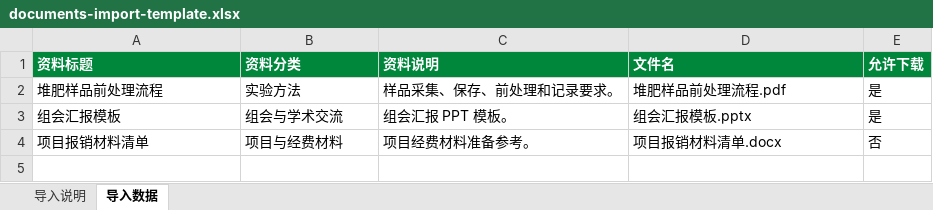
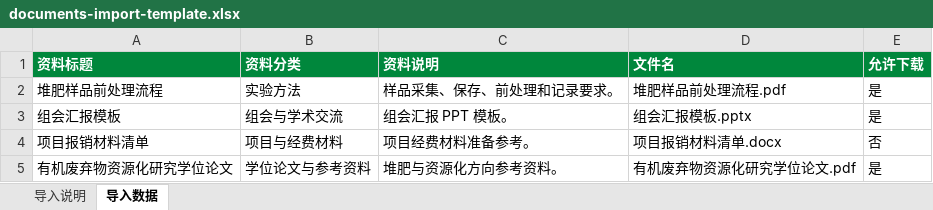
Before and after one commit to zzZ5/labhub, an Excel workbook: frontend/public/templates/documents-import-template.xlsx, sheet 导入数据, drawn as a sheet; values as stored, in another font and other column widths than the file's, no borders; the diff names each change by its address in the sheet, - before the commit and + after, or states it on an @@ line.

```diff
--- a/frontend/public/templates/documents-import-template.xlsx (sheet 导入数据)
+++ b/frontend/public/templates/documents-import-template.xlsx (sheet 导入数据)
+row 5: 有机废弃物资源化研究学位论文 | 学位论文与参考资料 | 堆肥与资源化方向参考资料。 | 有机废弃物资源化研究学位论文.pdf | 是
```
Also changed, not shown: sheet 导入说明, 17 other files.
